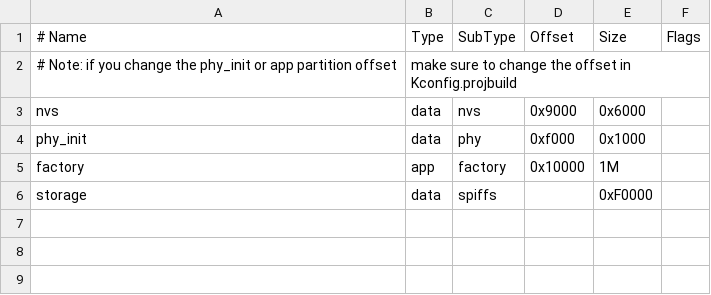
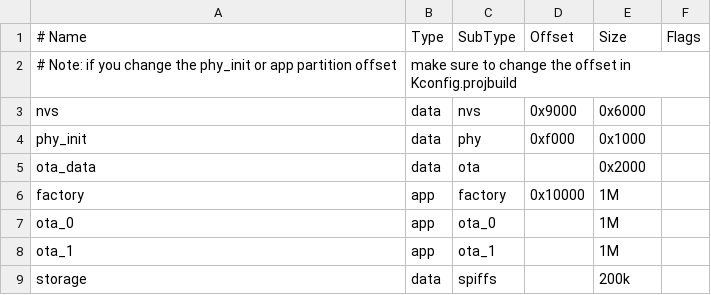
Before and after one commit to TRHC/esp32-firmware, a CSV file: partitions.csv, drawn as a sheet; addresses are those after the commit; the diff names each change by its address in the sheet, - before the commit and + after, or states it on an @@ line.

```diff
--- a/partitions.csv
+++ b/partitions.csv
+row 5: ota_data | data | ota |  | 0x2000
+row 7: ota_0 | app | ota_0 |  | 1M
+row 8: ota_1 | app | ota_1 |  | 1M
-E9 (Size): 0xF0000
+E9 (Size): 200k
```
Also changed, not shown: 7 other files.
